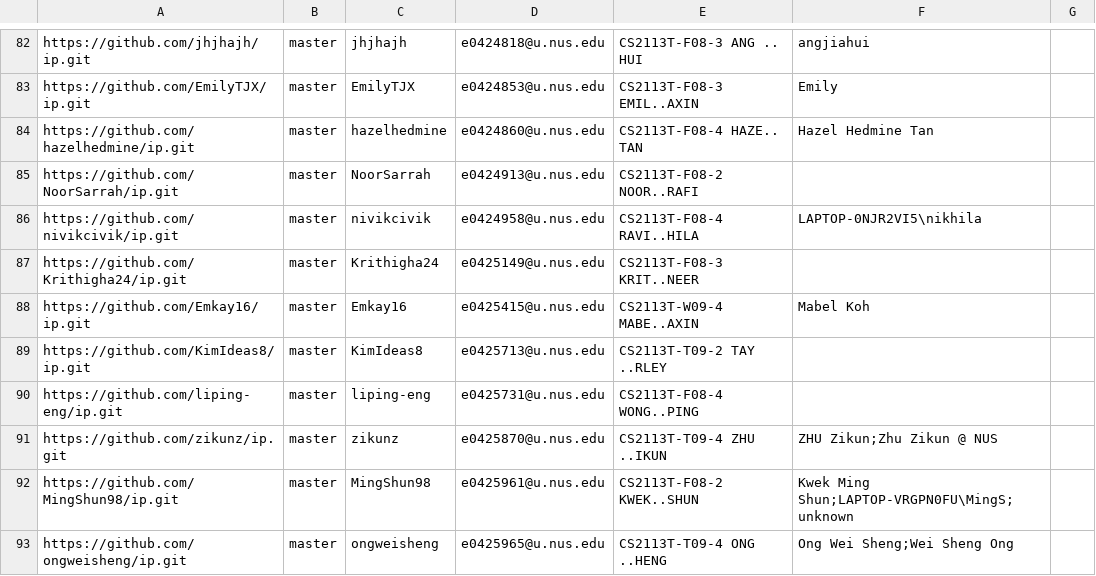
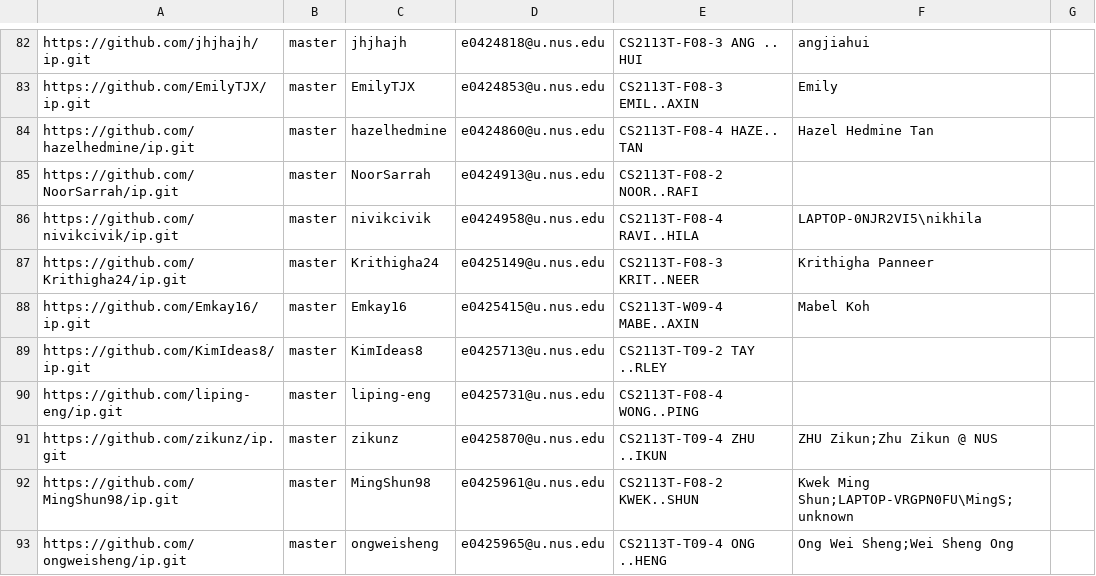
Before and after one commit to nus-cs2113-AY2021S2/ip-dashboard, a CSV file: configs/author-config.csv, drawn as a sheet; only a part is shown, gaps mark what is left out.

Commit message:
Update configs

```diff
--- a/configs/author-config.csv
+++ b/configs/author-config.csv
@@ -86,3 +86,3 @@ https://github.com/NoorSarrah/ip.git,master,NoorSarrah,e0424913@u.nus.edu,CS2113
 https://github.com/nivikcivik/ip.git,master,nivikcivik,e0424958@u.nus.edu,CS2113T-F08-4 RAVI..HILA,LAPTOP-0NJR2VI5\nikhila,
-https://github.com/Krithigha24/ip.git,master,Krithigha24,e0425149@u.nus.edu,CS2113T-F08-3 KRIT..NEER,,
+https://github.com/Krithigha24/ip.git,master,Krithigha24,e0425149@u.nus.edu,CS2113T-F08-3 KRIT..NEER,Krithigha Panneer,
 https://github.com/Emkay16/ip.git,master,Emkay16,e0425415@u.nus.edu,CS2113T-W09-4 MABE..AXIN,Mabel Koh,
```
